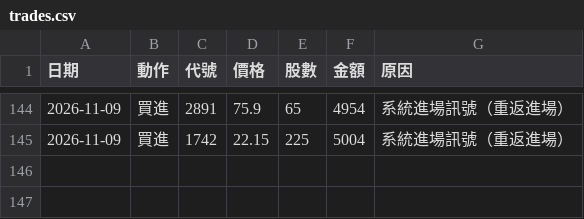
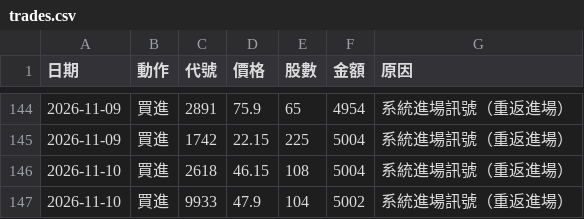
Before and after one commit to 20070117cheng/stock-box-system, a CSV file: outputs/paper/trades.csv, drawn as a sheet; only a part is shown, gaps mark what is left out.

```diff
--- a/outputs/paper/trades.csv
+++ b/outputs/paper/trades.csv
@@ -145 +145,3 @@
 2026-11-09,買進,1742,22.15,225,5004,系統進場訊號（重返進場）
+2026-11-10,買進,2618,46.15,108,5004,系統進場訊號（重返進場）
+2026-11-10,買進,9933,47.9,104,5002,系統進場訊號（重返進場）
```
Also changed, not shown: outputs/paper/equity.csv, 16 other files.
